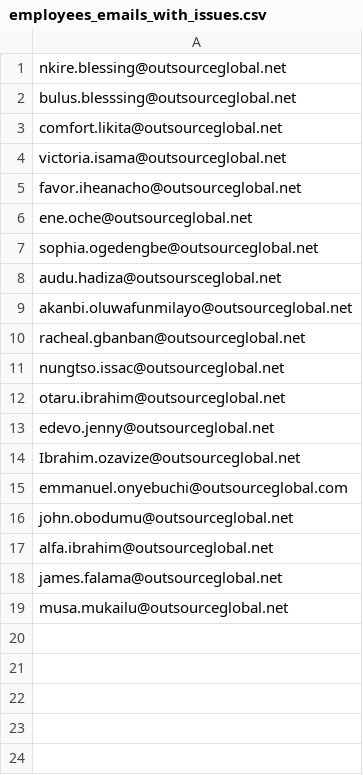
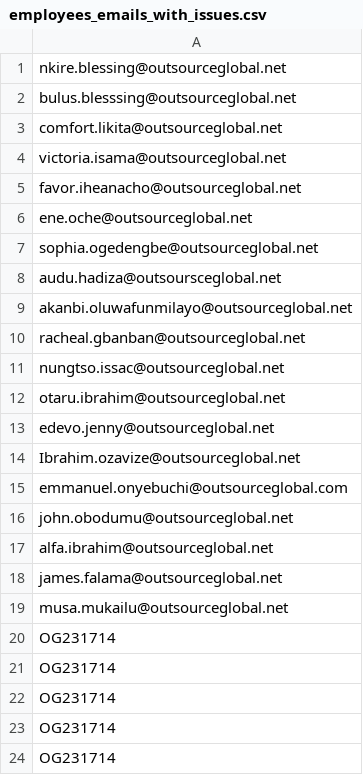
Before and after one commit to ogtlimited/ogtl-erp-backend, a CSV file: src/services/shift/csv_files/employees_emails_with_issues.csv, drawn as a sheet; the diff names each change by its address in the sheet, - before the commit and + after, or states it on an @@ line.

Commit message:
Update employees_emails_with_issues.csv

```diff
--- a/src/services/shift/csv_files/employees_emails_with_issues.csv
+++ b/src/services/shift/csv_files/employees_emails_with_issues.csv
+row 20: OG231714
+row 21: OG231714
+row 22: OG231714
+row 23: OG231714
+row 24: OG231714
```
